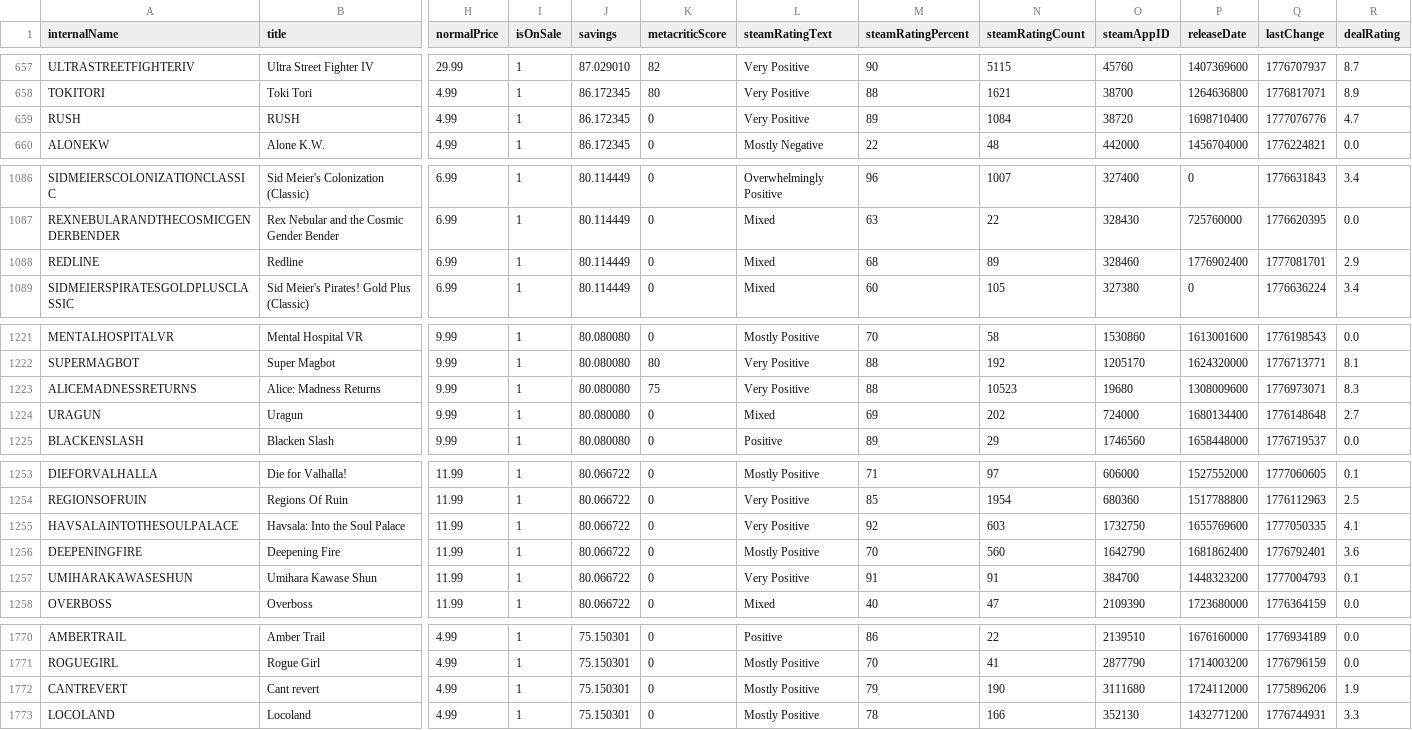
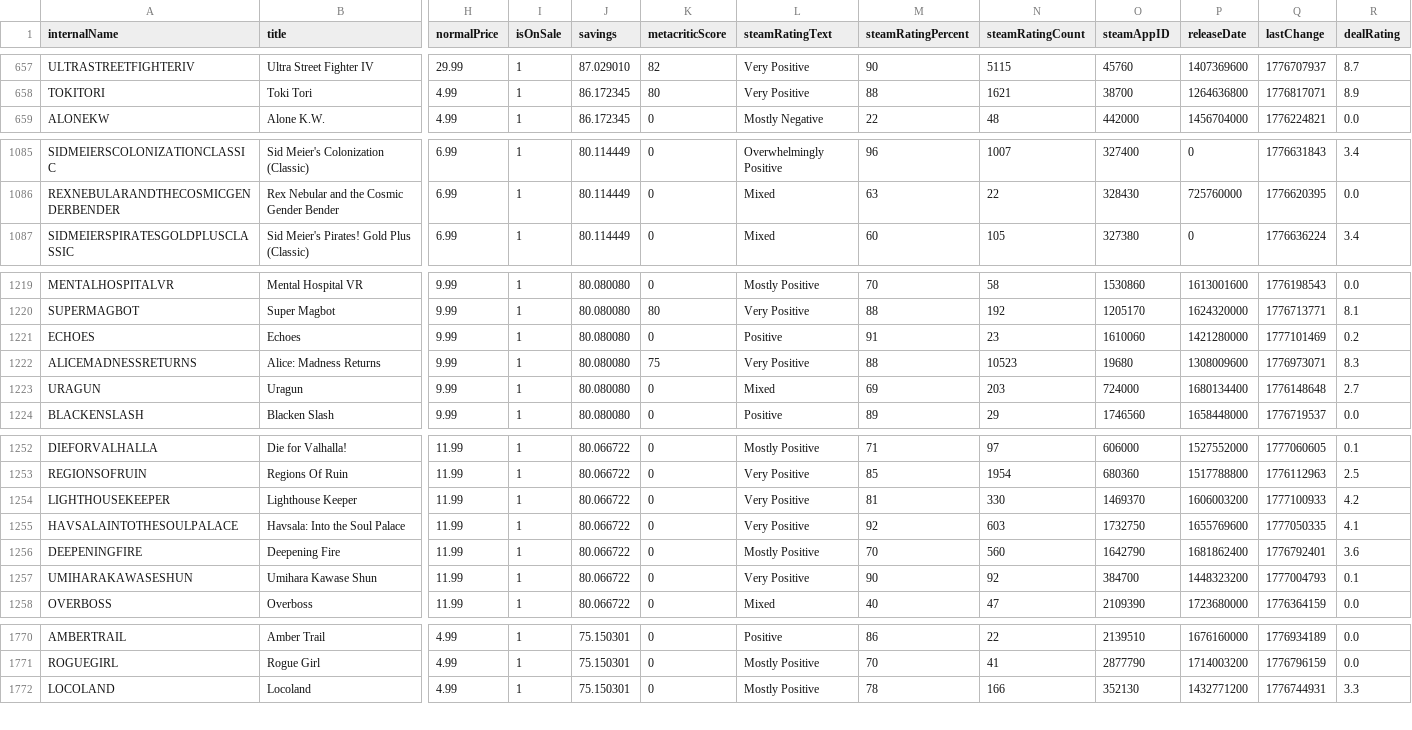
Before and after one commit to haiyib/steam-games, a CSV file: cheapshark_updated.csv, drawn as a sheet; only a part is shown, gaps mark what is left out; removed rows and columns are numbered as before the commit, all else as after; rows hold the shown columns only; the diff covers the shown part only; the diff names each change by its address in the sheet, - before the commit and + after, or states it on an @@ line.

```diff
--- a/cheapshark_updated.csv
+++ b/cheapshark_updated.csv
-row 659: RUSH | RUSH | 4.99 | 1 | 86.172345 | 0 | Very Positive | 89 | 1084 | 38720 | 1698710400 | 1777076776 | 4.7
-row 1088: REDLINE | Redline | 6.99 | 1 | 80.114449 | 0 | Mixed | 68 | 89 | 328460 | 1776902400 | 1777081701 | 2.9
+row 1221: ECHOES | Echoes | 9.99 | 1 | 80.080080 | 0 | Positive | 91 | 23 | 1610060 | 1421280000 | 1777101469 | 0.2
-N1223 (steamRatingCount): 202
+N1223 (steamRatingCount): 203
+row 1254: LIGHTHOUSEKEEPER | Lighthouse Keeper | 11.99 | 1 | 80.066722 | 0 | Very Positive | 81 | 330 | 1469370 | 1606003200 | 1777100933 | 4.2
-M1257 (steamRatingPercent): 91
+M1257 (steamRatingPercent): 90
-N1257 (steamRatingCount): 91
+N1257 (steamRatingCount): 92
-row 1772: CANTREVERT | Cant revert | 4.99 | 1 | 75.150301 | 0 | Mostly Positive | 79 | 190 | 3111680 | 1724112000 | 1775896206 | 1.9
```
Also changed, not shown: 1 added row and 39 edited cells elsewhere in this file, steam_deals_top20_rangeplot.csv, 1 other file.
